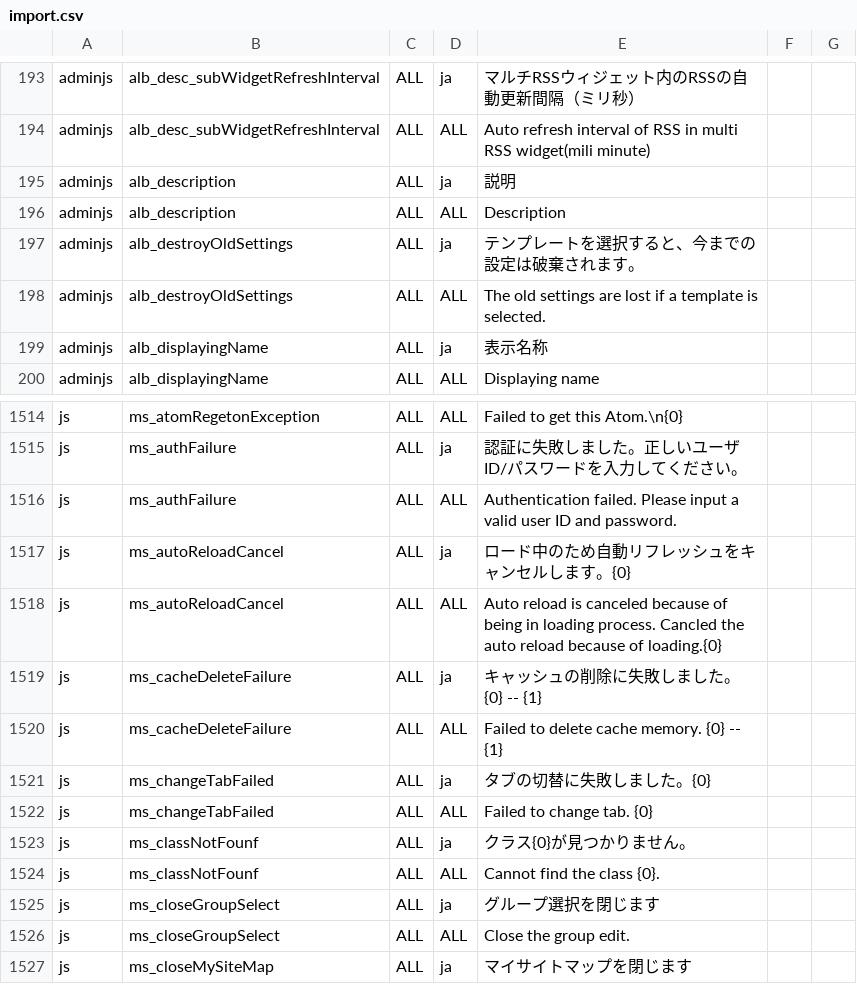
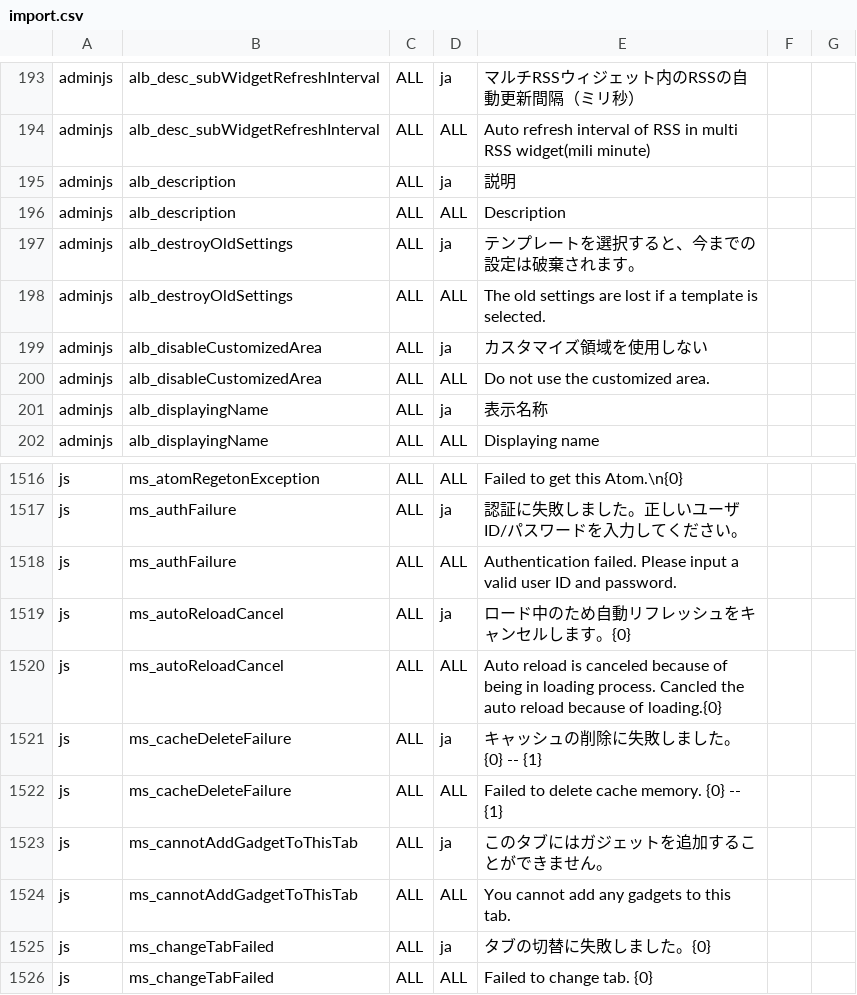
Before and after one commit to infoScoop/infoscoop, a CSV file: src/initdb/data/i18n/import.csv, drawn as a sheet; only a part is shown, gaps mark what is left out; the shorter side is filled out with more unchanged rows.

```diff
--- a/src/initdb/data/i18n/import.csv
+++ b/src/initdb/data/i18n/import.csv
@@ -198,2 +198,4 @@
 "adminjs","alb_destroyOldSettings","ALL","ALL","The old settings are lost if a template is selected."
+"adminjs","alb_disableCustomizedArea","ALL","ja","カスタマイズ領域を使用しない"
+"adminjs","alb_disableCustomizedArea","ALL","ALL","Do not use the customized area."
 "adminjs","alb_displayingName","ALL","ja","表示名称"
@@ -1520,2 +1522,4 @@
 "js","ms_cacheDeleteFailure","ALL","ALL","Failed to delete cache memory. {0} -- {1}"
+"js","ms_cannotAddGadgetToThisTab","ALL","ja","このタブにはガジェットを追加することができません。"
+"js","ms_cannotAddGadgetToThisTab","ALL","ALL","You cannot add any gadgets to this tab."
 "js","ms_changeTabFailed","ALL","ja","タブの切替に失敗しました。{0}"
```
Also changed, not shown: 11 other files.
